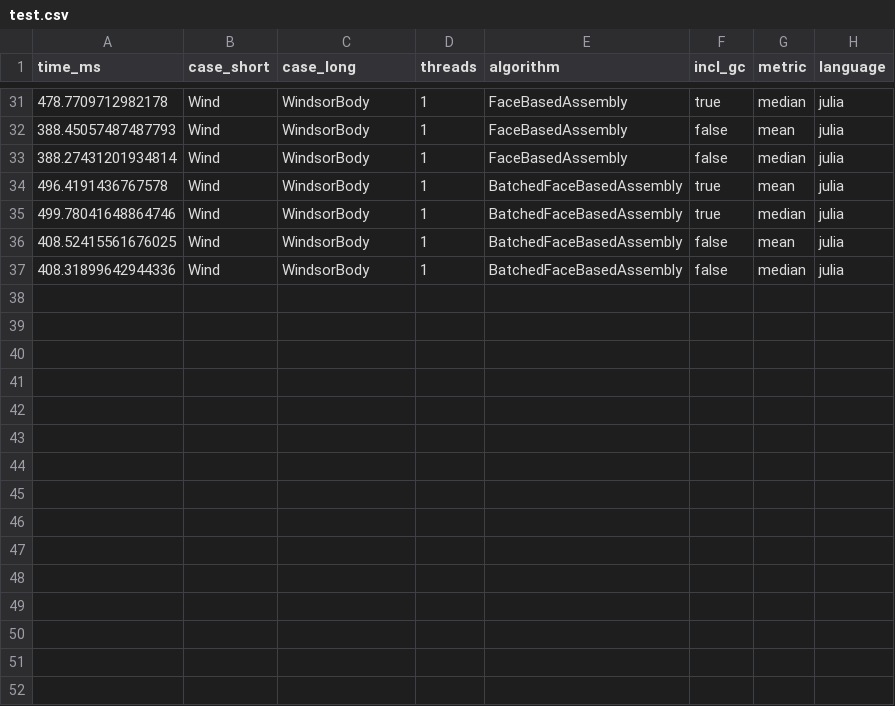
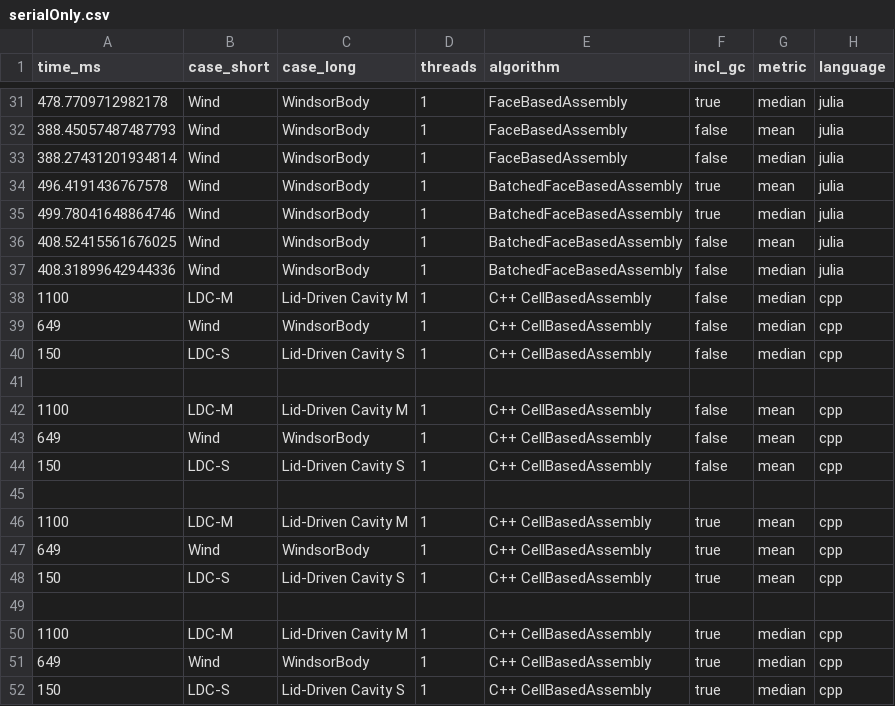
Before and after one commit to lupeterm/FVM-Prototyping, a CSV file: serialOnly.csv (was test.csv), drawn as a sheet; only a part is shown, gaps mark what is left out; the diff names each change by its address in the sheet, - before the commit and + after, or states it on an @@ line.

```diff
--- a/test.csv
+++ b/serialOnly.csv
+row 38: 1100 | LDC-M | Lid-Driven Cavity M | 1 | C++ CellBasedAssembly | false | median | cpp
+row 39: 649 | Wind | WindsorBody | 1 | C++ CellBasedAssembly | false | median | cpp
+row 40: 150 | LDC-S | Lid-Driven Cavity S | 1 | C++ CellBasedAssembly | false | median | cpp
+row 41: (empty)
+row 42: 1100 | LDC-M | Lid-Driven Cavity M | 1 | C++ CellBasedAssembly | false | mean | cpp
+row 43: 649 | Wind | WindsorBody | 1 | C++ CellBasedAssembly | false | mean | cpp
+row 44: 150 | LDC-S | Lid-Driven Cavity S | 1 | C++ CellBasedAssembly | false | mean | cpp
+row 45: (empty)
+row 46: 1100 | LDC-M | Lid-Driven Cavity M | 1 | C++ CellBasedAssembly | true | mean | cpp
+row 47: 649 | Wind | WindsorBody | 1 | C++ CellBasedAssembly | true | mean | cpp
+row 48: 150 | LDC-S | Lid-Driven Cavity S | 1 | C++ CellBasedAssembly | true | mean | cpp
+row 49: (empty)
+row 50: 1100 | LDC-M | Lid-Driven Cavity M | 1 | C++ CellBasedAssembly | true | median | cpp
+row 51: 649 | Wind | WindsorBody | 1 | C++ CellBasedAssembly | true | median | cpp
+row 52: 150 | LDC-S | Lid-Driven Cavity S | 1 | C++ CellBasedAssembly | true | median | cpp
```
Also changed, not shown: julia_benchmark.csv, 6 other files.
